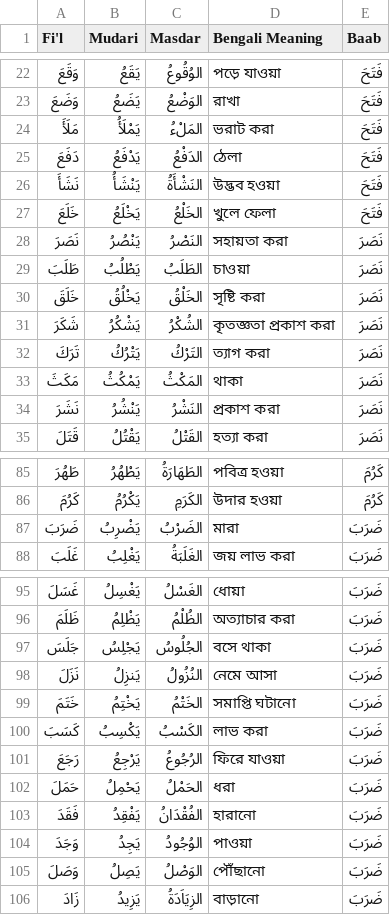
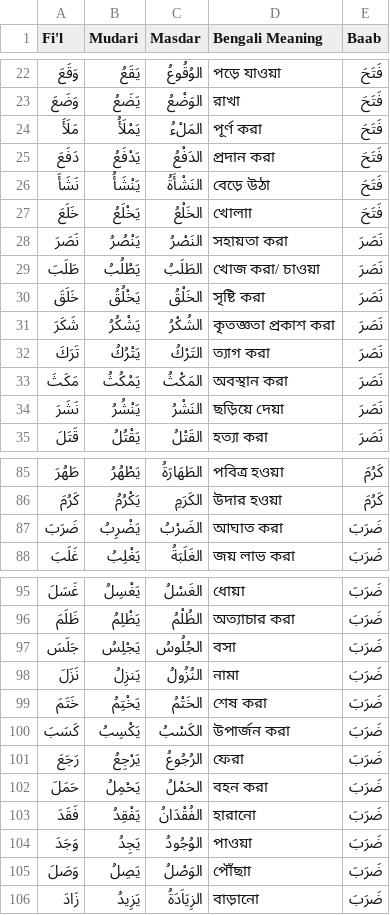
Before and after one commit to shababhsiddique/arabic-baab, a CSV file: verbs.csv, drawn as a sheet; only a part is shown, gaps mark what is left out; the diff covers the shown part only.

Commit message:
fixed misplaced meaning

```diff
--- a/verbs.csv
+++ b/verbs.csv
@@ -23,8 +23,8 @@ Fi'l,Mudari,Masdar,Bengali Meaning,Baab
 وَضَعَ,يَضَعُ,الوَضْعُ,রাখা,فَتَحَ
-مَلَأَ,يَمْلَأُ,المَلْءُ,ভরাট করা,فَتَحَ
-دَفَعَ,يَدْفَعُ,الدَفْعُ,ঠেলা,فَتَحَ
-نَشَأَ,يَنْشَأُ,النَشْأَةُ,উদ্ভব হওয়া,فَتَحَ
-خَلَعَ,يَخْلَعُ,الخَلْعُ,খুলে ফেলা,فَتَحَ
+مَلَأَ,يَمْلَأُ,المَلْءُ,পূর্ণ করা,فَتَحَ
+دَفَعَ,يَدْفَعُ,الدَفْعُ,প্রদান করা,فَتَحَ
+نَشَأَ,يَنْشَأُ,النَشْأَةُ,বেড়ে উঠা,فَتَحَ
+خَلَعَ,يَخْلَعُ,الخَلْعُ,খোলাা,فَتَحَ
 نَصَرَ,يَنْصُرُ,النَصْرُ,সহায়তা করা,نَصَرَ
-طَلَبَ,يَطْلُبُ,الطَلَبُ,চাওয়া,نَصَرَ
+طَلَبَ,يَطْلُبُ,الطَلَبُ,খোজ করা/ চাওয়া,نَصَرَ
 خَلَقَ,يَخْلُقُ,الخَلْقُ,সৃষ্টি করা,نَصَرَ
@@ -32,4 +32,4 @@ Fi'l,Mudari,Masdar,Bengali Meaning,Baab
 تَرَكَ,يَتْرُكُ,التَرْكُ,ত্যাগ করা,نَصَرَ
-مَكَثَ,يَمْكُثُ,المَكْثُ,থাকা,نَصَرَ
-نَشَرَ,يَنْشُرُ,النَشْرُ,প্রকাশ করা,نَصَرَ
+مَكَثَ,يَمْكُثُ,المَكْثُ,অবস্থান করা,نَصَرَ
+نَشَرَ,يَنْشُرُ,النَشْرُ,ছড়িয়ে দেয়া,نَصَرَ
 قَتَلَ,يَقْتُلُ,القَتْلُ,হত্যা করা,نَصَرَ
@@ -86,3 +86,3 @@ Fi'l,Mudari,Masdar,Bengali Meaning,Baab
 كَرُمَ,يَكْرُمُ,الكَرَمِ,উদার হওয়া,كَرُمَ
-ضَرَبَ,يَضْرِبُ,الضَرْبُ,মারা,ضَرَبَ
+ضَرَبَ,يَضْرِبُ,الضَرْبُ,আঘাত করা,ضَرَبَ
 غَلَبَ,يَغْلِبُ,الغَلَبَةُ,জয় লাভ করা,ضَرَبَ
@@ -96,11 +96,11 @@ Fi'l,Mudari,Masdar,Bengali Meaning,Baab
 ظَلَمَ,يَظْلِمُ,الظُلْمُ,অত্যাচার করা,ضَرَبَ
-جَلَسَ,يَجْلِسُ,الجُلُوسُ,বসে থাকা,ضَرَبَ
-نَزَلَ,يَنزِلُ,النُزُولُ,নেমে আসা,ضَرَبَ
-خَتَمَ,يَخْتِمُ,الخَتْمُ,সমাপ্তি ঘটানো,ضَرَبَ
-كَسَبَ,يَكْسِبُ,الكَسْبُ,লাভ করা,ضَرَبَ
-رَجَعَ,يَرْجِعُ,الرُجُوعُ,ফিরে যাওয়া,ضَرَبَ
-حَمَلَ,يَحْمِلُ,الحَمْلُ,ধরা,ضَرَبَ
+جَلَسَ,يَجْلِسُ,الجُلُوسُ,বসা,ضَرَبَ
+نَزَلَ,يَنزِلُ,النُزُولُ,নামা,ضَرَبَ
+خَتَمَ,يَخْتِمُ,الخَتْمُ,শেষ করা,ضَرَبَ
+كَسَبَ,يَكْسِبُ,الكَسْبُ,উপার্জন করা,ضَرَبَ
+رَجَعَ,يَرْجِعُ,الرُجُوعُ,ফেরা,ضَرَبَ
+حَمَلَ,يَحْمِلُ,الحَمْلُ,বহন করা,ضَرَبَ
 فَقَدَ,يَفْقِدُ,الفُقْدَانُ,হারানো,ضَرَبَ
 وَجَدَ,يَجِدُ,الوُجُودُ,পাওয়া,ضَرَبَ
-وَصَلَ,يَصِلُ,الوَصْلُ,পৌঁছানো,ضَرَبَ
+وَصَلَ,يَصِلُ,الوَصْلُ,পৌঁছাা,ضَرَبَ
 زَادَ,يَزِيدُ,الزِيَاَدَةُ,বাড়ানো,ضَرَبَ
```
Also changed, not shown: 18 edited cells elsewhere in this file.
